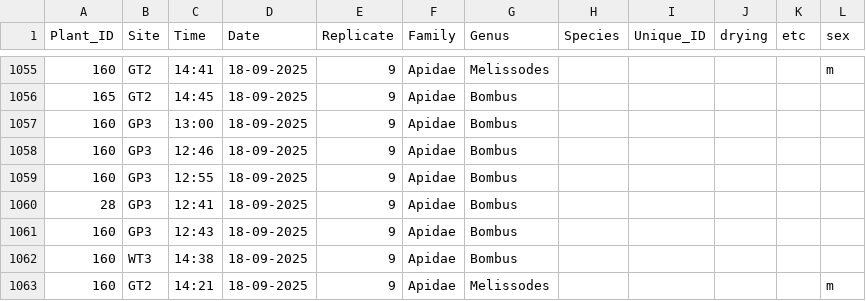
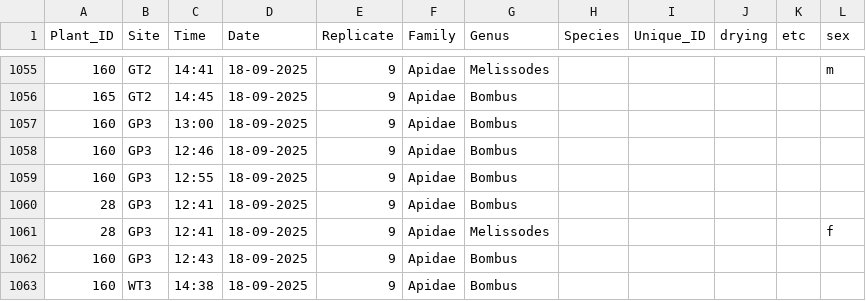
Before and after one commit to Audrey-netizen/turbpe, a CSV file: spreadsheets/bee_captures.csv, drawn as a sheet; only a part is shown, gaps mark what is left out; the shorter side is filled out with more unchanged rows.

Commit message:
noticed two bees with the same flower, site, time, and date but in two different species and no numbers in the etc. column (no 1,2,...) talking about these two: 28,GP3,12:41,18-09-2025,9,Apidae,Bombus,,,,, 28,GP3,12:41,18-09-2025,9,Apidae,Melissodes,,,,,f

```diff
--- a/spreadsheets/bee_captures.csv
+++ b/spreadsheets/bee_captures.csv
@@ -1060,2 +1060,3 @@ Plant_ID,Site,Time,Date,Replicate,Family,Genus,Species,Unique_ID,drying,etc,sex
 28,GP3,12:41,18-09-2025,9,Apidae,Bombus,,,,,
+28,GP3,12:41,18-09-2025,9,Apidae,Melissodes,,,,,f
 160,GP3,12:43,18-09-2025,9,Apidae,Bombus,,,,,
```
